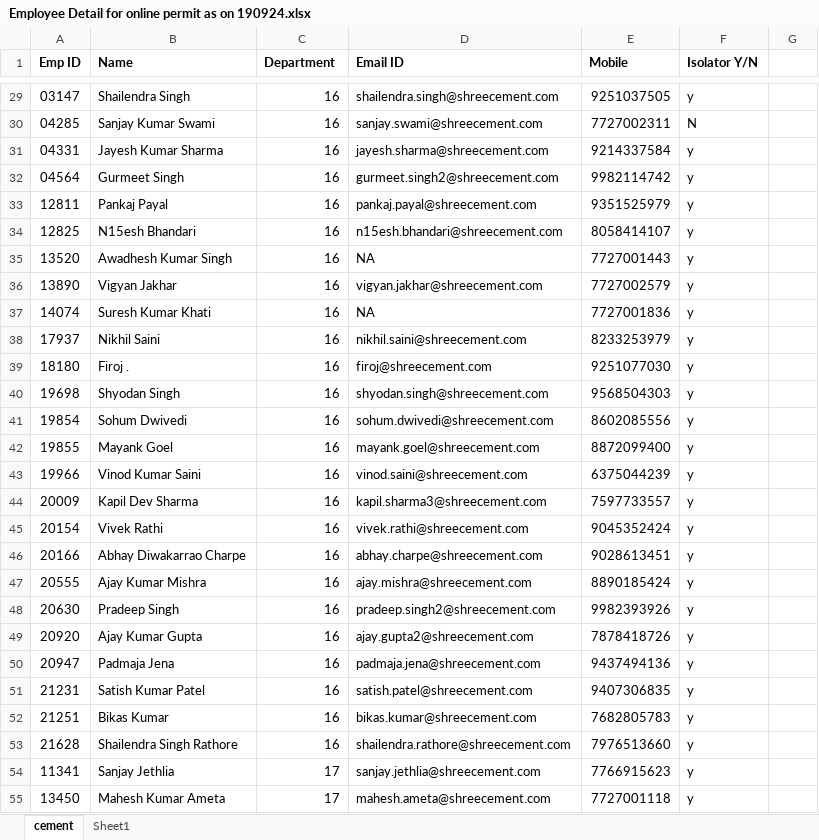
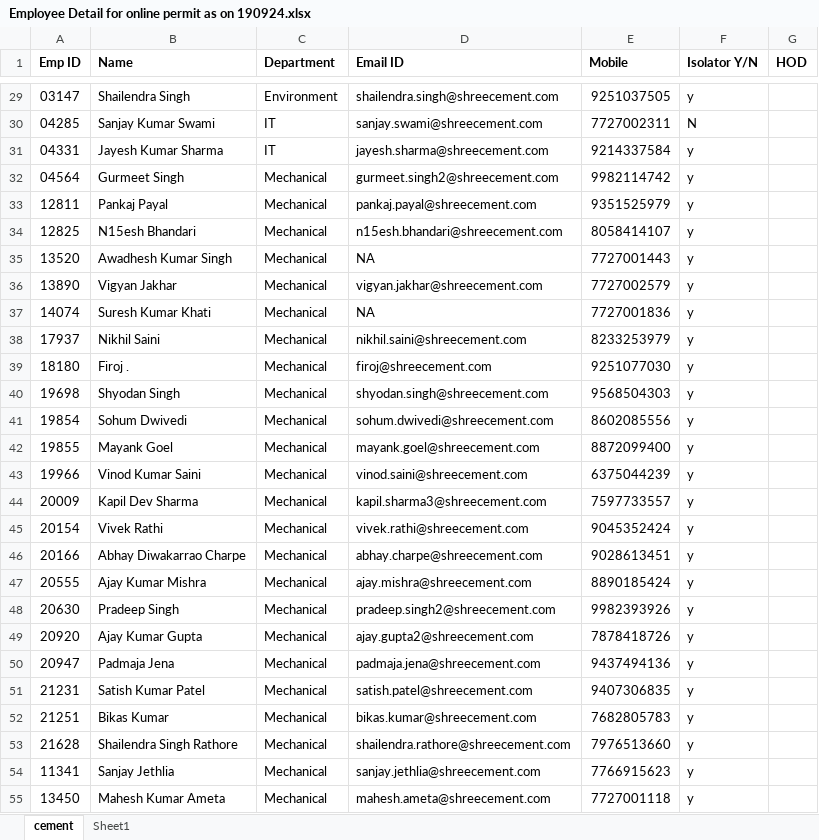
Before and after one commit to pitdemo/permits, an Excel workbook: sree/documents/Employee Detail for online permit as on 190924.xlsx, sheet cement, drawn as a sheet; only a part is shown, gaps mark what is left out; values as stored, in another font and other column widths than the file's, no borders; the diff covers the shown part only; the diff names each change by its address in the sheet, - before the commit and + after, or states it on an @@ line.

```diff
--- a/sree/documents/Employee Detail for online permit as on 190924.xlsx (sheet cement)
+++ b/sree/documents/Employee Detail for online permit as on 190924.xlsx (sheet cement)
-G1: (empty)
+G1: HOD
-C29 (Department): 16
+C29 (Department): Environment
-C30:C31 (Department): 16
+C30:C31 (Department): IT
-C32:C53 (Department): 16
+C32:C53 (Department): Mechanical
-C54:C55 (Department): 17
+C54:C55 (Department): Mechanical
```
Also changed, not shown: 65 edited cells elsewhere in this sheet, 15 other files.
